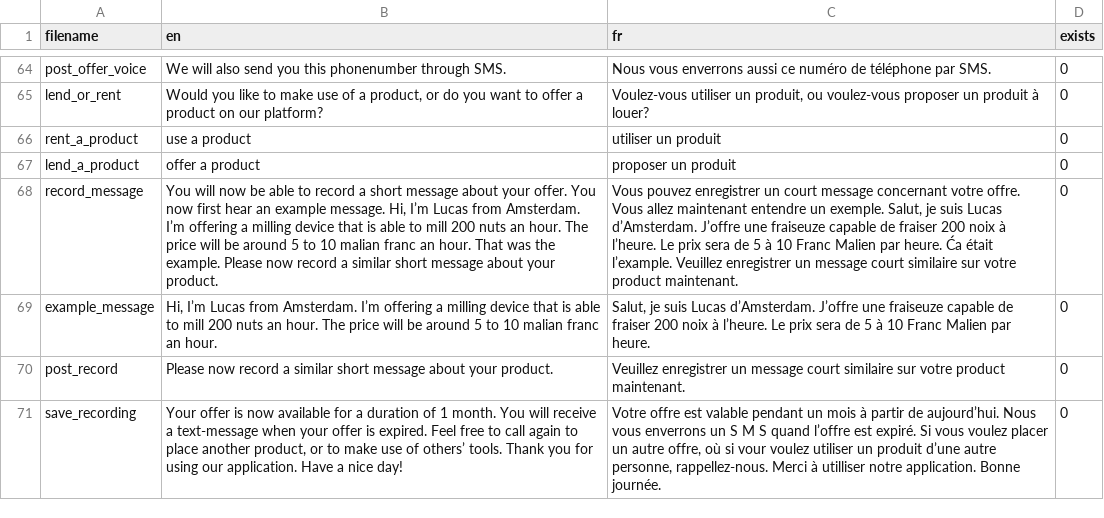
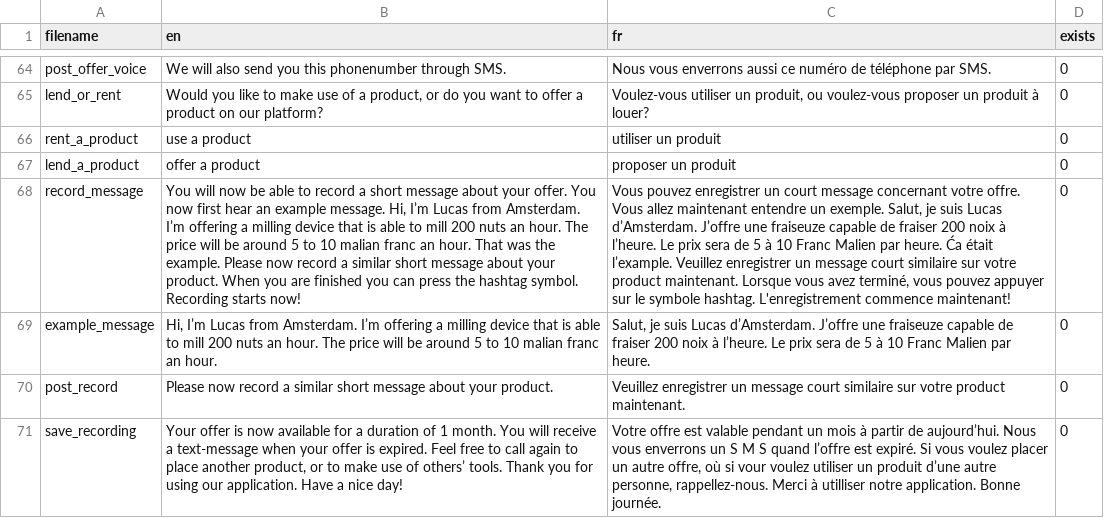
Before and after one commit to lucasfijen/KasaDaka-VSDK-Agriculture, a CSV file: scripts/sound_files.csv, drawn as a sheet; only a part is shown, gaps mark what is left out; the diff names each change by its address in the sheet, - before the commit and + after, or states it on an @@ line.

```diff
--- a/scripts/sound_files.csv
+++ b/scripts/sound_files.csv
-B68 (en): …your product.
+B68 (en): …your product. When you are finished you can press the hashtag symbol. Recording starts now!
-C68 (fr): …product maintenant.
+C68 (fr): …product maintenant. Lorsque vous avez terminé, vous pouvez appuyer sur le symbole hashtag. L'enregistrement commence maintenant!
```
Also changed, not shown: 2 other files.
